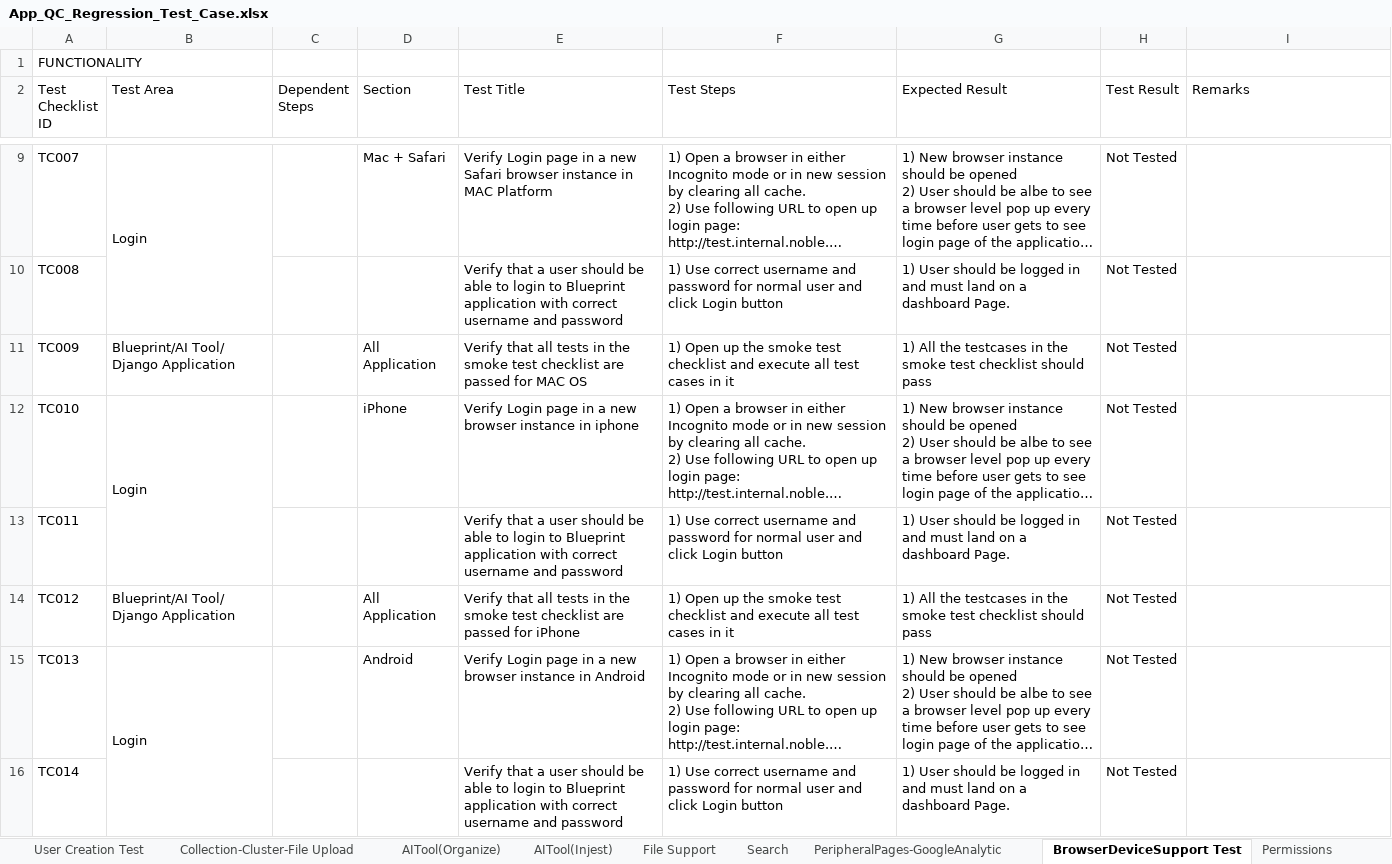
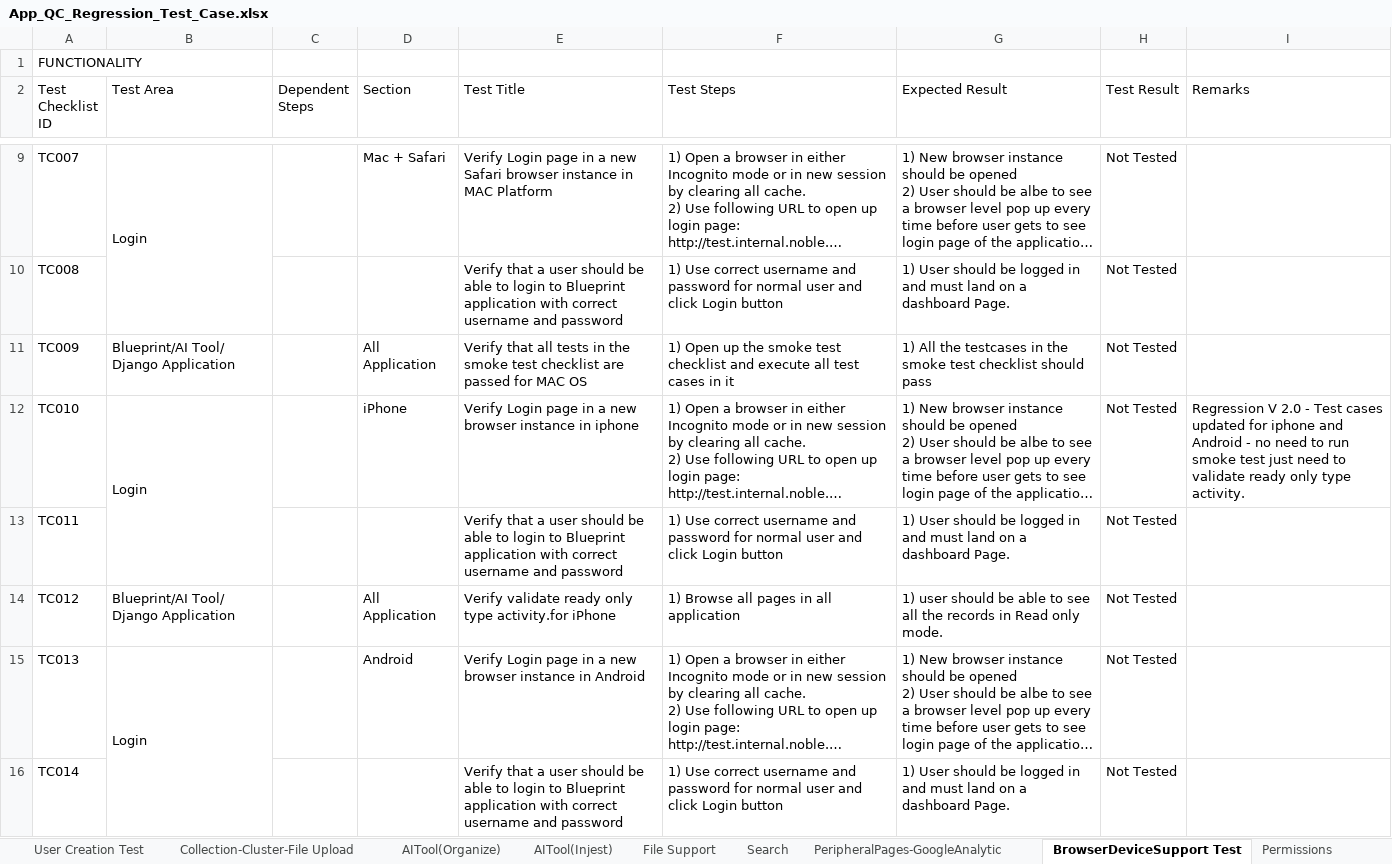
Before and after one commit to vivekdahal57/BluePrint, an Excel workbook: manual_testcase_docs/App_QC_Regression_Test_Case.xlsx, sheet BrowserDeviceSupport Test, drawn as a sheet; only a part is shown, gaps mark what is left out; long unchanged cells end in …; values as stored, in another font and other column widths than the file's, no cell formats; conditional formats not drawn; the diff covers the shown part only; the diff names each change by its address in the sheet, - before the commit and + after, or states it on an @@ line.

```diff
--- a/manual_testcase_docs/App_QC_Regression_Test_Case.xlsx (sheet BrowserDeviceSupport Test)
+++ b/manual_testcase_docs/App_QC_Regression_Test_Case.xlsx (sheet BrowserDeviceSupport Test)
-I12 (Remarks): (empty)
+I12 (Remarks): Regression V 2.0 - Test cases updated for iphone and Android - no need to run smoke test just need to validate ready only type activity.
-E14 (Test Title): Verify that all tests in the smoke test checklist are passed for iPhone
+E14 (Test Title): Verify validate ready only type activity.for iPhone
-F14 (Test Steps): 1) Open up the smoke test checklist and execute all test cases in it
+F14 (Test Steps): 1) Browse all pages in all application
-G14 (Expected Result): 1) All the testcases in the smoke test checklist should pass
+G14 (Expected Result): 1) user should be able to see all the records in Read only mode.
```
Also changed, not shown: 4 edited cells elsewhere in this sheet, sheet Accessibility Test, sheet Search, sheet PeripheralPages-GoogleAnalytic, sheet Security Tests, sheet Blueprint Login-Dashboard Test, sheet Load Test, 2 more sheets, cell formats, 14 other files.
